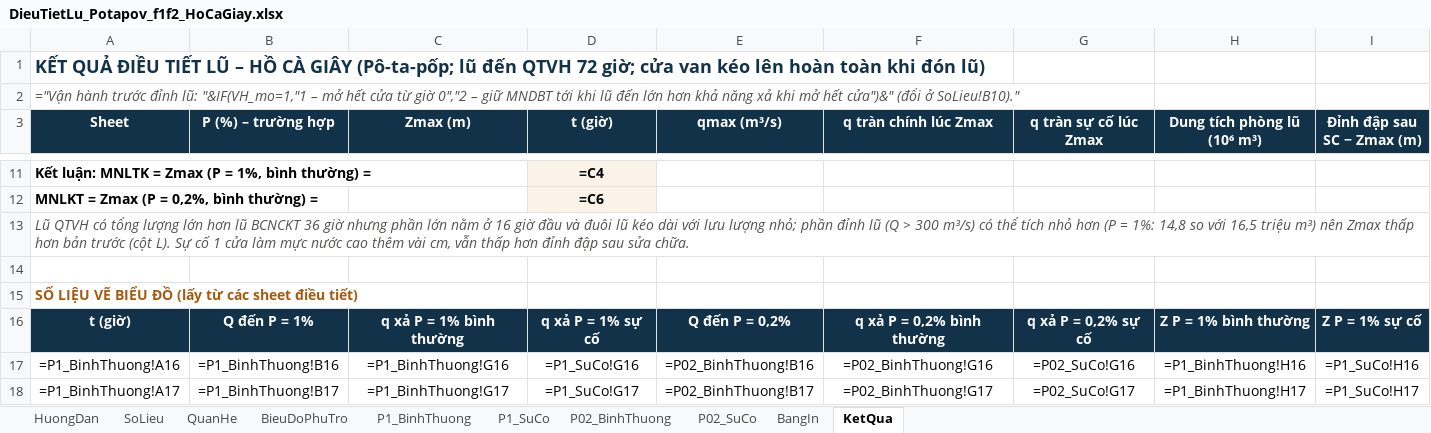
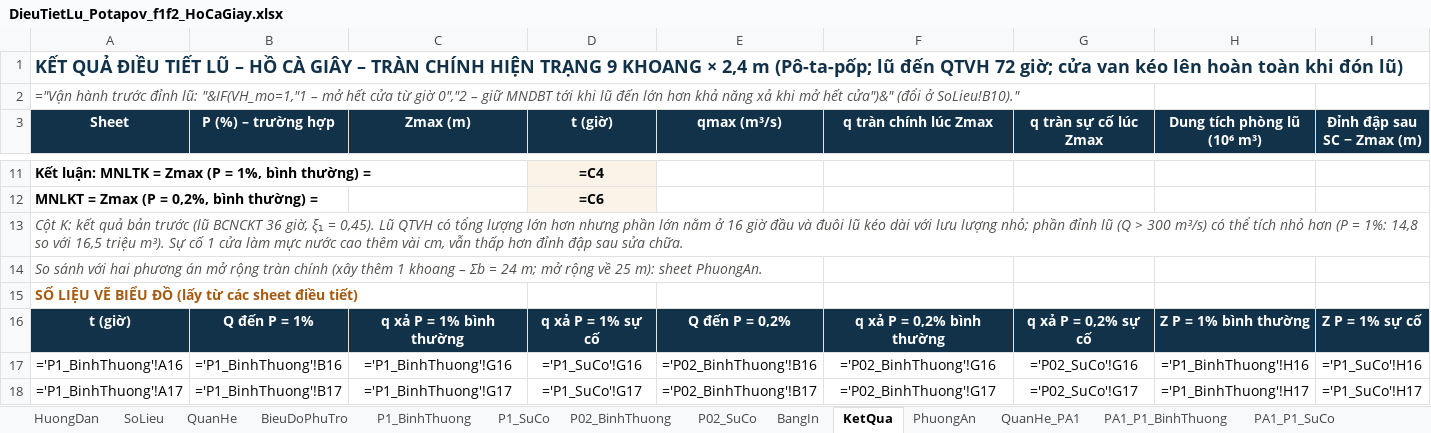
Before and after one commit to ztruongchi76z-wq/5553-6689, an Excel workbook: DATN_HoCaGiay/TAI_VE/DieuTietLu_Potapov_f1f2_HoCaGiay.xlsx, sheet KetQua, drawn as a sheet; only a part is shown, gaps mark what is left out; values as stored, in another font and other column widths than the file's, no borders; formulas without a stored value are shown as written; charts and pictures not drawn; the diff covers the shown part only; the diff names each change by its address in the sheet, - before the commit and + after, or states it on an @@ line.

```diff
--- a/DATN_HoCaGiay/TAI_VE/DieuTietLu_Potapov_f1f2_HoCaGiay.xlsx (sheet KetQua)
+++ b/DATN_HoCaGiay/TAI_VE/DieuTietLu_Potapov_f1f2_HoCaGiay.xlsx (sheet KetQua)
+sheet tab: PhuongAn
+sheet tab: QuanHe_PA1
+sheet tab: PA1_P1_BinhThuong
+sheet tab: PA1_P1_SuCo
-A1 (Sheet): …CÀ GIÂY (Pô-ta-pốp; lũ…
+A1 (Sheet): …CÀ GIÂY – TRÀN CHÍNH HIỆN TRẠNG 9 KHOANG × 2,4 m (Pô-ta-pốp; lũ…
-A13 (Sheet): Lũ QTVH có tổng lượng lớn hơn lũ BCNCKT 36 giờ nhưng phần lớn nằm ở 16 giờ đầu và đuôi lũ kéo dài với lưu lượng nhỏ; phần đỉnh lũ (Q > 300 m³/s) có thể tích nhỏ hơn (P = 1%: 14,8 so với 16,5 triệu m³) nên Zmax thấp hơn bản trước (cột L). Sự cố…
+A13 (Sheet): Cột K: kết quả bản trước (lũ BCNCKT 36 giờ, ξ₁ = 0,45). Lũ QTVH có tổng lượng lớn hơn nhưng phần lớn nằm ở 16 giờ đầu và đuôi lũ kéo dài với lưu lượng nhỏ; phần đỉnh lũ (Q > 300 m³/s) có thể tích nhỏ hơn (P = 1%: 14,8 so với 16,5 triệu m³). Sự cố…
-A14 (Sheet): (empty)
+A14 (Sheet): So sánh với hai phương án mở rộng tràn chính (xây thêm 1 khoang – Σb = 24 m; mở rộng về 25 m): sheet PhuongAn.
-A17 (Sheet): =P1_BinhThuong!A16
+A17 (Sheet): ='P1_BinhThuong'!A16
-B17 (P (%) – trường hợp): =P1_BinhThuong!B16
+B17 (P (%) – trường hợp): ='P1_BinhThuong'!B16
-C17 (Zmax (m)): =P1_BinhThuong!G16
+C17 (Zmax (m)): ='P1_BinhThuong'!G16
-D17 (t (giờ)): =P1_SuCo!G16
+D17 (t (giờ)): ='P1_SuCo'!G16
-E17 (qmax (m³/s)): =P02_BinhThuong!B16
+E17 (qmax (m³/s)): ='P02_BinhThuong'!B16
-F17 (q tràn chính lúc Zmax): =P02_BinhThuong!G16
+F17 (q tràn chính lúc Zmax): ='P02_BinhThuong'!G16
-G17 (q tràn sự cố lúc Zmax): =P02_SuCo!G16
+G17 (q tràn sự cố lúc Zmax): ='P02_SuCo'!G16
-H17 (Dung tích phòng lũ (10⁶ m³)): =P1_BinhThuong!H16
+H17 (Dung tích phòng lũ (10⁶ m³)): ='P1_BinhThuong'!H16
-I17 (Đỉnh đập sau SC − Zmax (m)): =P1_SuCo!H16
+I17 (Đỉnh đập sau SC − Zmax (m)): ='P1_SuCo'!H16
-A18 (Sheet): =P1_BinhThuong!A17
+A18 (Sheet): ='P1_BinhThuong'!A17
-B18 (P (%) – trường hợp): =P1_BinhThuong!B17
+B18 (P (%) – trường hợp): ='P1_BinhThuong'!B17
-C18 (Zmax (m)): =P1_BinhThuong!G17
+C18 (Zmax (m)): ='P1_BinhThuong'!G17
-D18 (t (giờ)): =P1_SuCo!G17
+D18 (t (giờ)): ='P1_SuCo'!G17
-E18 (qmax (m³/s)): =P02_BinhThuong!B17
+E18 (qmax (m³/s)): ='P02_BinhThuong'!B17
-F18 (q tràn chính lúc Zmax): =P02_BinhThuong!G17
+F18 (q tràn chính lúc Zmax): ='P02_BinhThuong'!G17
-G18 (q tràn sự cố lúc Zmax): =P02_SuCo!G17
+G18 (q tràn sự cố lúc Zmax): ='P02_SuCo'!G17
-H18 (Dung tích phòng lũ (10⁶ m³)): =P1_BinhThuong!H17
+H18 (Dung tích phòng lũ (10⁶ m³)): ='P1_BinhThuong'!H17
-I18 (Đỉnh đập sau SC − Zmax (m)): =P1_SuCo!H17
+I18 (Đỉnh đập sau SC − Zmax (m)): ='P1_SuCo'!H17
```
Also changed, not shown: 785 edited cells elsewhere in this sheet, sheet BangIn, sheet HuongDan, sheet SoLieu, sheet BieuDoPhuTro, sheet P1_SuCo, sheet P02_SuCo, 2 more sheets, other sheet tabs, charts or pictures, 4 other files.
